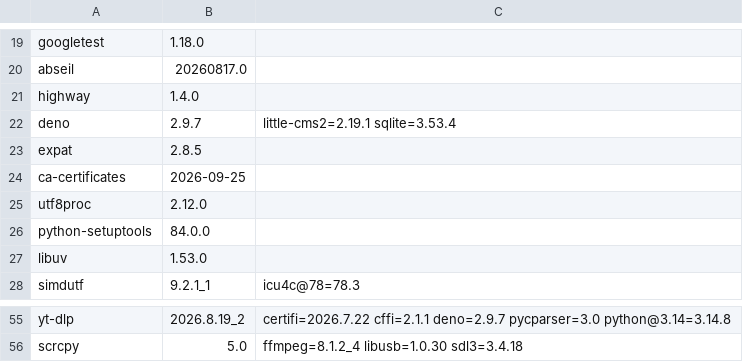
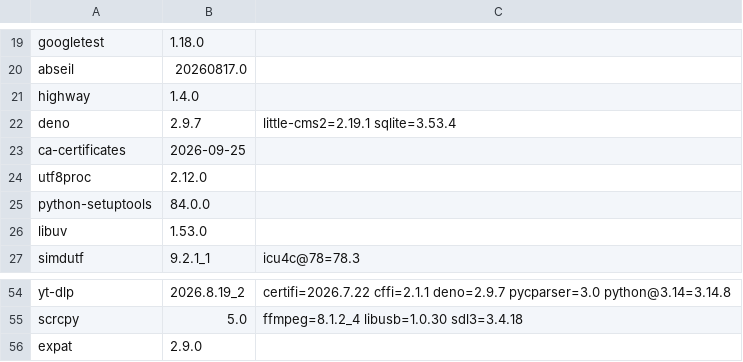
Before and after one commit to quyleanh/homebrew-tap, a TSV file: .github/bottle-deps.tsv, drawn as a sheet; only a part is shown, gaps mark what is left out.

```diff
--- a/.github/bottle-deps.tsv
+++ b/.github/bottle-deps.tsv
@@ -22,3 +22,2 @@ highway	1.4.0
 deno	2.9.7	little-cms2=2.19.1 sqlite=3.53.4
-expat	2.8.5	
 ca-certificates	2026-09-25	
@@ -56 +55,2 @@ yt-dlp	2026.8.19_2	certifi=2026.7.22 cffi=2.1.1 deno=2.9.7 pycparser=3.0 python@
 scrcpy	5.0	ffmpeg=8.1.2_4 libusb=1.0.30 sdl3=3.4.18
+expat	2.9.0	
```
Also changed, not shown: .github/build-times.tsv, 1 other file.
